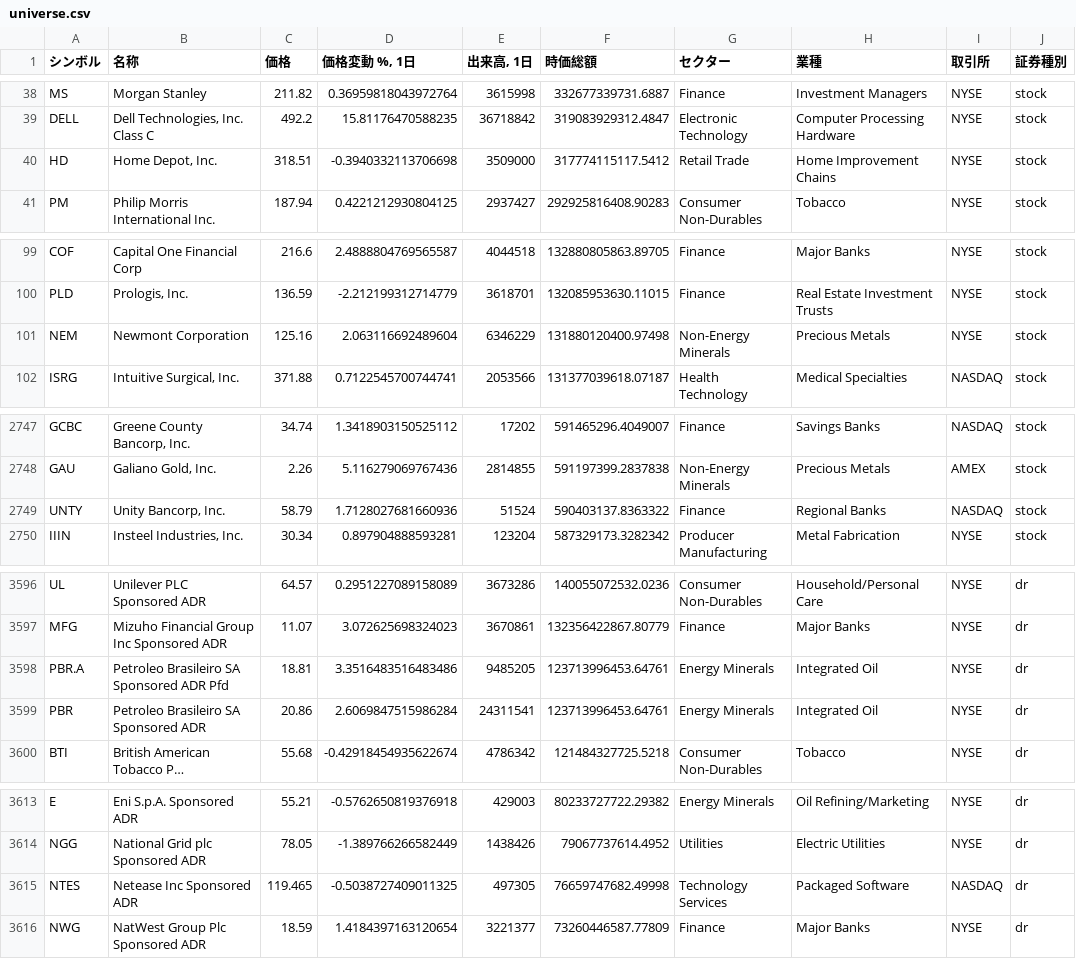
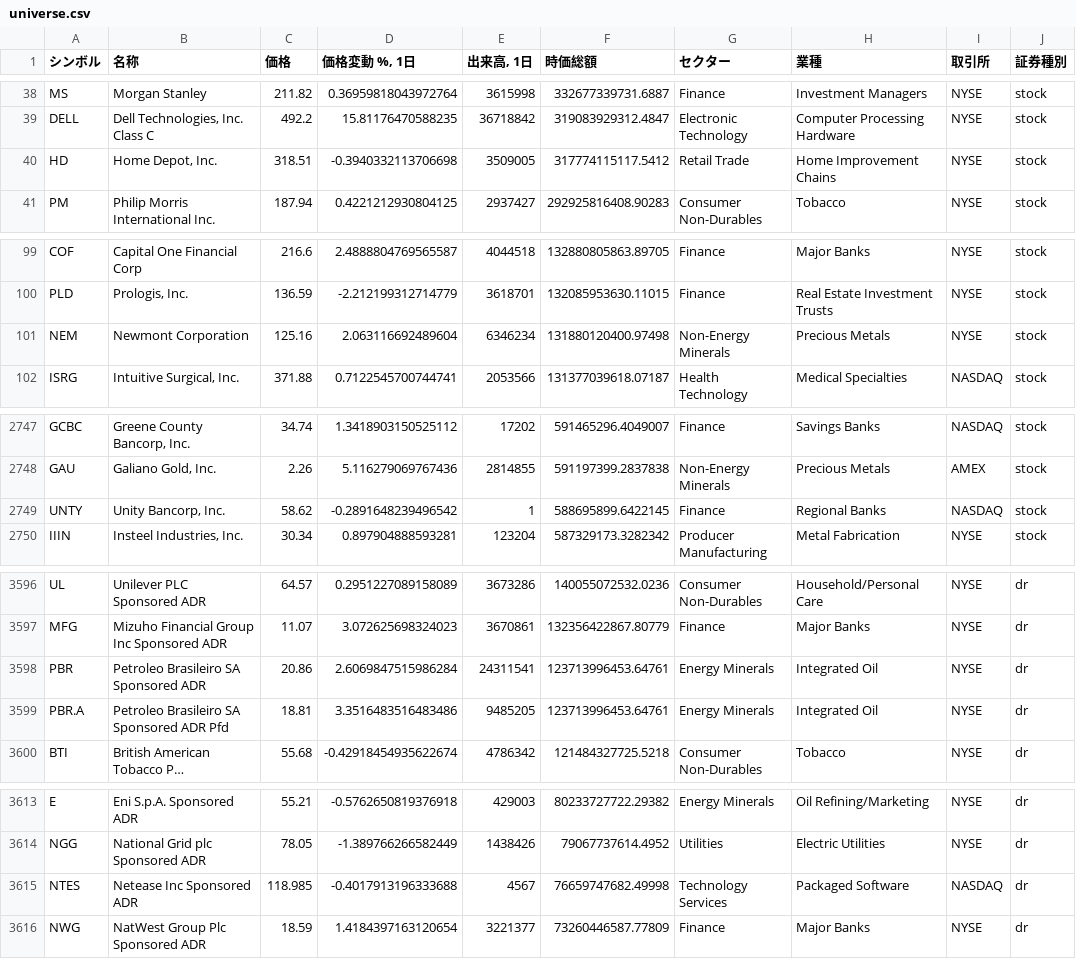
Before and after one commit to thanzo12wizu-stack/v38-watchlist, a CSV file: universe.csv, drawn as a sheet; only a part is shown, gaps mark what is left out; long unchanged cells end in …; the diff covers the shown part only; the diff names each change by its address in the sheet, - before the commit and + after, or states it on an @@ line.

```diff
--- a/universe.csv
+++ b/universe.csv
-E40 (出来高, 1日): 3509000
+E40 (出来高, 1日): 3509005
-E101 (出来高, 1日): 6346229
+E101 (出来高, 1日): 6346234
-C2749 (価格): 58.79
+C2749 (価格): 58.62
-D2749 (価格変動 %, 1日): 1.7128027681660936
+D2749 (価格変動 %, 1日): -0.2891648239496542
-E2749 (出来高, 1日): 51524
+E2749 (出来高, 1日): 1
-F2749 (時価総額): 590403137.8363322
+F2749 (時価総額): 588695899.6422145
@@ row 3598 moved to row 3599: PBR.A @@
-C3615 (価格): 119.465
+C3615 (価格): 118.985
-D3615 (価格変動 %, 1日): -0.5038727409011325
+D3615 (価格変動 %, 1日): -0.4017913196333688
-E3615 (出来高, 1日): 497305
+E3615 (出来高, 1日): 4567
```
Also changed, not shown: 3 added rows, 3 removed rows, 3 moved rows and 4 edited cells elsewhere in this file, 9 other files.
